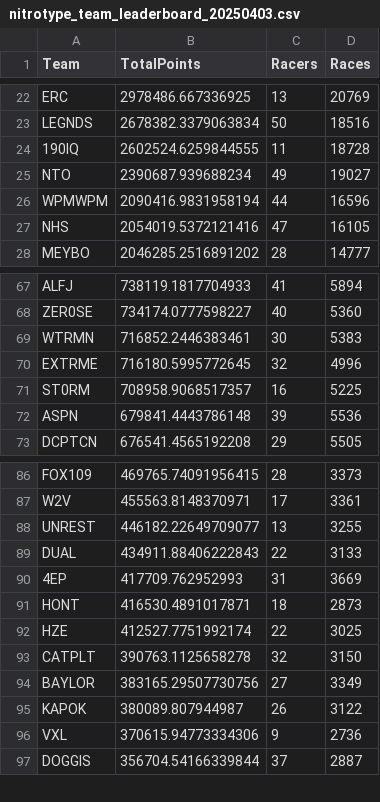
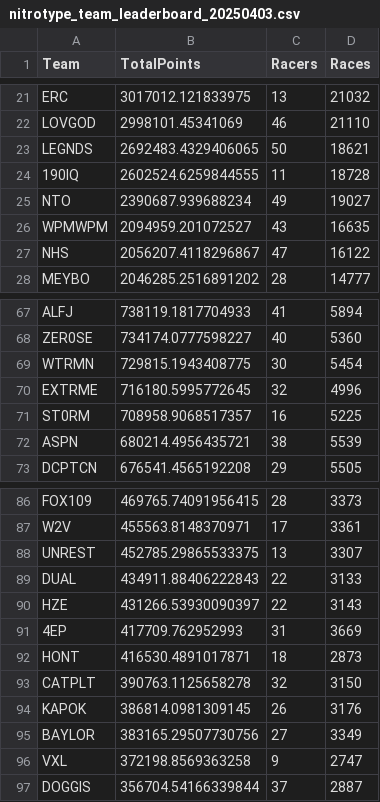
Before and after one commit to theoneitrox/nitrotypelb, a CSV file: csv_archive/nitrotype_team_leaderboard_20250403.csv, drawn as a sheet; only a part is shown, gaps mark what is left out; removed rows and columns are numbered as before the commit, all else as after; the diff covers the shown part only; the diff names each change by its address in the sheet, - before the commit and + after, or states it on an @@ line.

```diff
--- a/csv_archive/nitrotype_team_leaderboard_20250403.csv
+++ b/csv_archive/nitrotype_team_leaderboard_20250403.csv
-B21 (TotalPoints): 2978486.667336925
+B21 (TotalPoints): 3017012.121833975
-D21 (Races): 20769
+D21 (Races): 21032
+row 22: LOVGOD | 2998101.45341069 | 46 | 21110
-B23 (TotalPoints): 2678382.3379063834
+B23 (TotalPoints): 2692483.4329406065
-D23 (Races): 18516
+D23 (Races): 18621
-B26 (TotalPoints): 2090416.9831958194
+B26 (TotalPoints): 2094959.201072527
-C26 (Racers): 44
+C26 (Racers): 43
-D26 (Races): 16596
+D26 (Races): 16635
-B27 (TotalPoints): 2054019.5372121416
+B27 (TotalPoints): 2056207.4118296867
-D27 (Races): 16105
+D27 (Races): 16122
-B69 (TotalPoints): 716852.2446383461
+B69 (TotalPoints): 729815.1943408775
-D69 (Races): 5383
+D69 (Races): 5454
-B72 (TotalPoints): 679841.4443786148
+B72 (TotalPoints): 680214.4956435721
-C72 (Racers): 39
+C72 (Racers): 38
-D72 (Races): 5536
+D72 (Races): 5539
-B88 (TotalPoints): 446182.22649709077
+B88 (TotalPoints): 452785.29865533375
-D88 (Races): 3255
+D88 (Races): 3307
+row 90: HZE | 431266.53930090397 | 22 | 3143
-row 92: HZE | 412527.7751992174 | 22 | 3025
+row 94: KAPOK | 386814.0981309145 | 26 | 3176
-row 95: KAPOK | 380089.807944987 | 26 | 3122
-B96 (TotalPoints): 370615.94773334306
+B96 (TotalPoints): 372198.8569363258
-D96 (Races): 2736
+D96 (Races): 2747
```
Also changed, not shown: 3 added rows, 4 removed rows and 60 edited cells elsewhere in this file, csv_archive/nitrotype_season_leaderboard_20250403.csv, 1 other file.
